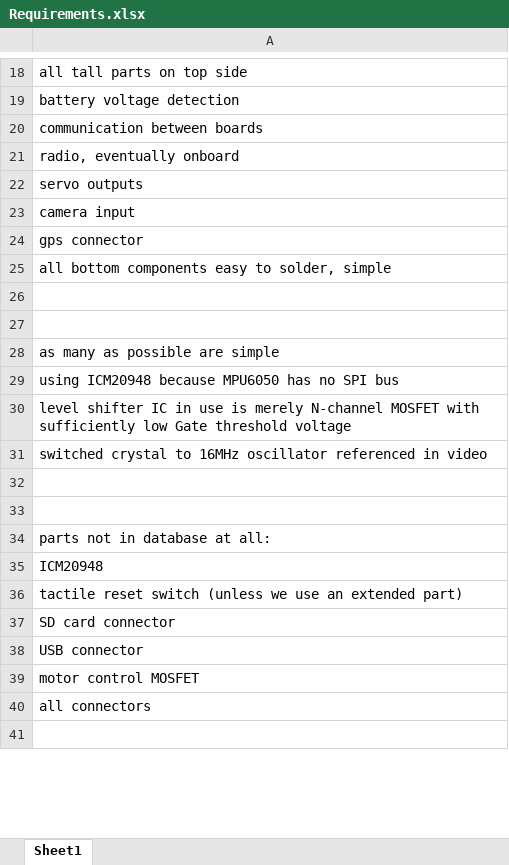
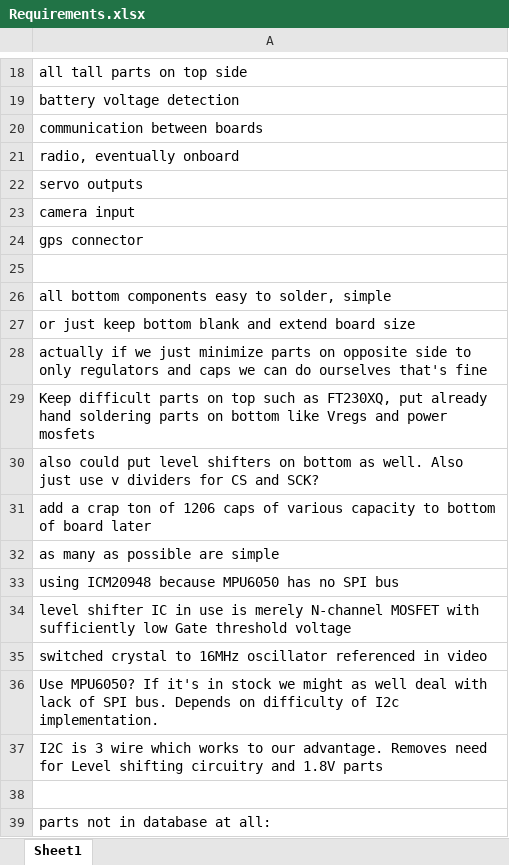
Before and after one commit to michaellangford99/STM32_SMD_Quadcopter_PCB, an Excel workbook: Requirements.xlsx, sheet Sheet1, drawn as a sheet; only a part is shown, gaps mark what is left out; the shorter side is filled out with more unchanged rows; values as stored, in another font and other column widths than the file's, no borders; addresses are those after the commit; the diff covers the shown part only; the diff names each change by its address in the sheet, - before the commit and + after, or states it on an @@ line.

```diff
--- a/Requirements.xlsx (sheet Sheet1)
+++ b/Requirements.xlsx (sheet Sheet1)
+row 25: (empty)
-A27: (empty)
+A27: or just keep bottom blank and extend board size
-A28: (empty)
+A28: actually if we just minimize parts on opposite side to only regulators and caps we can do ourselves that's fine
+row 29: Keep difficult parts on top such as FT230XQ, put already hand soldering parts on bottom like Vregs and power mosfets
+row 30: also could put level shifters on bottom as well. Also just use v dividers for CS and SCK?
+row 31: add a crap ton of 1206 caps of various capacity to bottom of board later
-A36: (empty)
+A36: Use MPU6050? If it's in stock we might as well deal with lack of SPI bus. Depends on difficulty of I2c implementation.
+row 37: I2C is 3 wire which works to our advantage. Removes need for Level shifting circuitry and 1.8V parts
```
Also changed, not shown: 16 added rows and 1 removed row elsewhere in this sheet, 7 other files.
